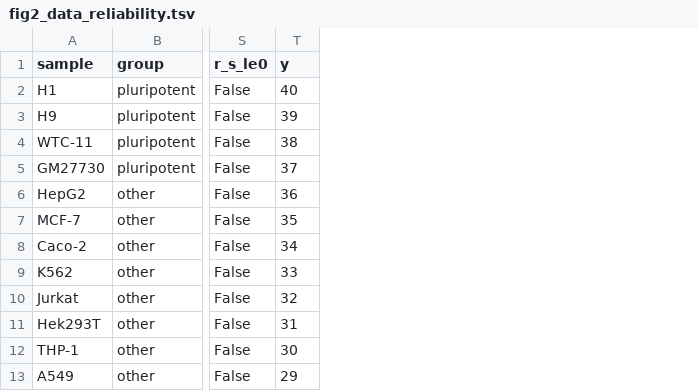
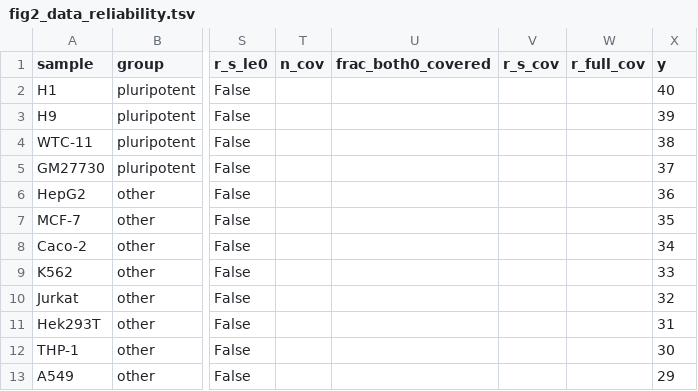
Before and after one commit to YuAn-alt608/LIPA2-11.25, a TSV file: figures/source_data/fig2_data_reliability.tsv, drawn as a sheet; only a part is shown, gaps mark what is left out; the diff names each change by its address in the sheet, - before the commit and + after, or states it on an @@ line.

Commit message:
Manuscript r26: coverage-aware split-half reliability in Table S4 and Fig. 2a

```diff
--- a/figures/source_data/fig2_data_reliability.tsv
+++ b/figures/source_data/fig2_data_reliability.tsv
+column T (n_cov), empty
+column U (frac_both0_covered), empty
+column V (r_s_cov), empty
+column W (r_full_cov), empty
```
Also changed, not shown: 19 other files.
